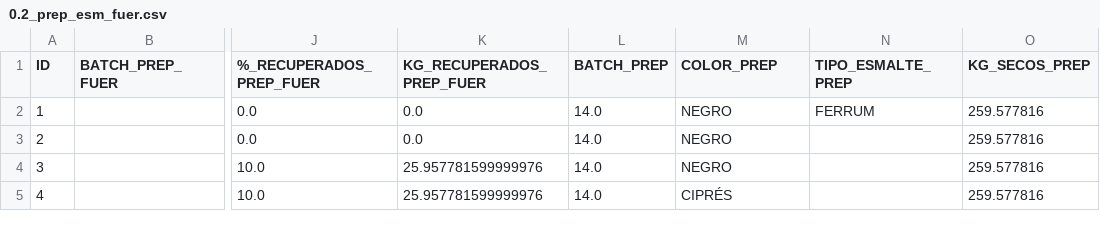
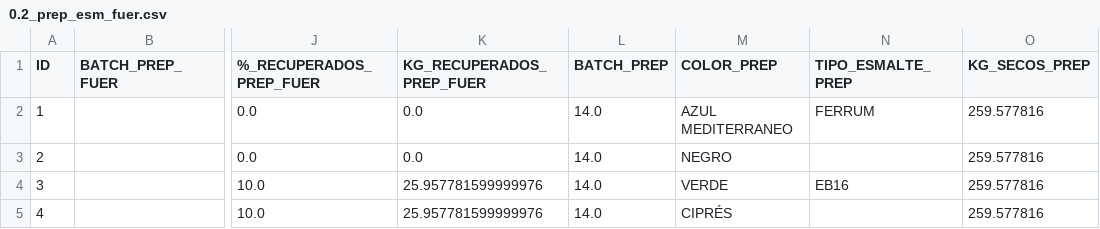
Before and after one commit to bladimirpilatasig/esmaltes, a CSV file: 0.2_prep_esm_fuer.csv, drawn as a sheet; only a part is shown, gaps mark what is left out; the diff names each change by its address in the sheet, - before the commit and + after, or states it on an @@ line.

```diff
--- a/0.2_prep_esm_fuer.csv
+++ b/0.2_prep_esm_fuer.csv
-M2 (COLOR_PREP): NEGRO
+M2 (COLOR_PREP): AZUL MEDITERRANEO
-M4 (COLOR_PREP): NEGRO
+M4 (COLOR_PREP): VERDE
-N4 (TIPO_ESMALTE_PREP): (empty)
+N4 (TIPO_ESMALTE_PREP): EB16
```
Also changed, not shown: 0.1_prep_esm_past.csv, 0.4_egreso_esm.csv, 5 other files.
